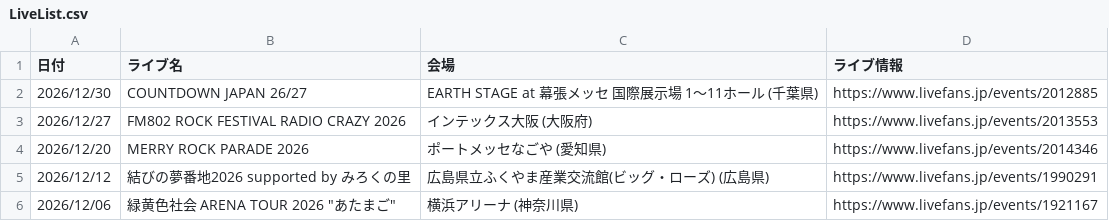
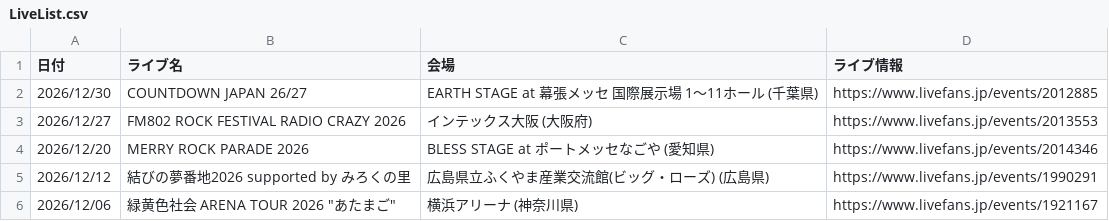
Before and after one commit to Kanato-M/ryokushaka-app, a CSV file: data/LiveList.csv, drawn as a sheet; only a part is shown.

```diff
--- a/data/LiveList.csv
+++ b/data/LiveList.csv
@@ -3,3 +3,3 @@
 2026/12/27,FM802 ROCK FESTIVAL RADIO CRAZY 2026,インテックス大阪 (大阪府),https://www.livefans.jp/events/2013553
-2026/12/20,MERRY ROCK PARADE 2026,ポートメッセなごや (愛知県),https://www.livefans.jp/events/2014346
+2026/12/20,MERRY ROCK PARADE 2026,BLESS STAGE at ポートメッセなごや (愛知県),https://www.livefans.jp/events/2014346
 2026/12/12,結びの夢番地2026 supported by みろくの里,広島県立ふくやま産業交流館(ビッグ・ローズ) (広島県),https://www.livefans.jp/events/1990291
```
Also changed, not shown: data/Setlists.csv.
